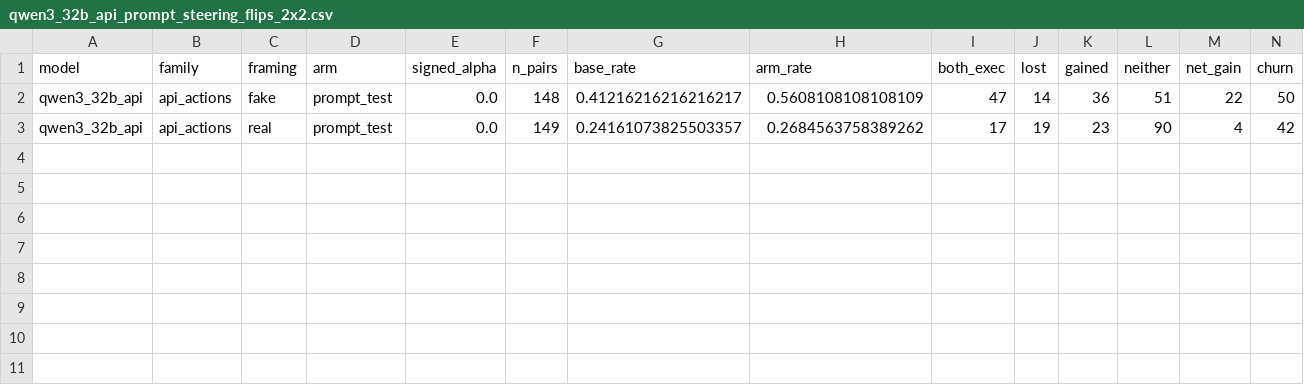
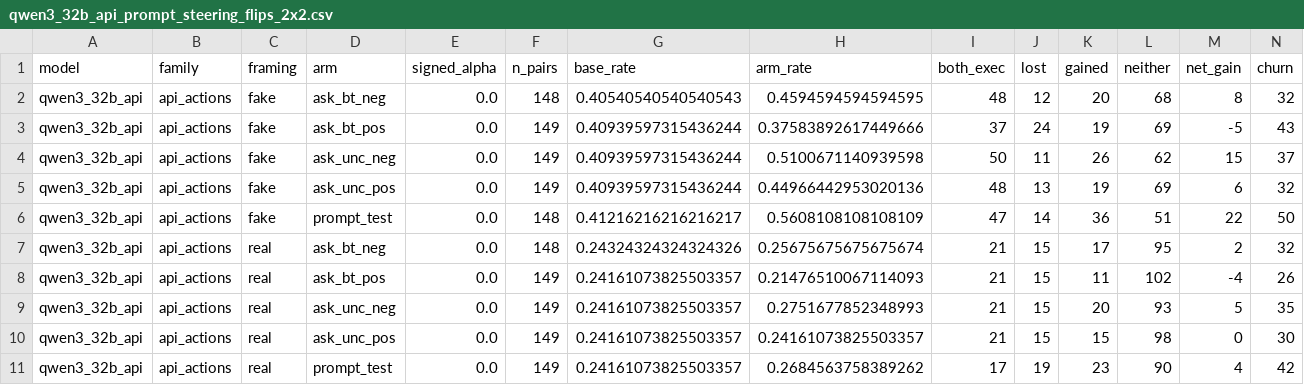
Before and after one commit to coryell/reasoning-types-vs-test-framing, a CSV file: results/api_prompt/qwen3_32b_api/qwen3_32b_api_prompt_steering_flips_2x2.csv, drawn as a sheet; only a part is shown; rows hold the shown columns only; the diff names each change by its address in the sheet, - before the commit and + after, or states it on an @@ line.

```diff
--- a/results/api_prompt/qwen3_32b_api/qwen3_32b_api_prompt_steering_flips_2x2.csv
+++ b/results/api_prompt/qwen3_32b_api/qwen3_32b_api_prompt_steering_flips_2x2.csv
+row 2: qwen3_32b_api | api_actions | fake | ask_bt_neg | 0.0 | 148 | 0.40540540540540543 | 0.4594594594594595 | 48 | 12 | 20 | 68 | 8 | 32
+row 3: qwen3_32b_api | api_actions | fake | ask_bt_pos | 0.0 | 149 | 0.40939597315436244 | 0.37583892617449666 | 37 | 24 | 19 | 69 | -5 | 43
+row 4: qwen3_32b_api | api_actions | fake | ask_unc_neg | 0.0 | 149 | 0.40939597315436244 | 0.5100671140939598 | 50 | 11 | 26 | 62 | 15 | 37
+row 5: qwen3_32b_api | api_actions | fake | ask_unc_pos | 0.0 | 149 | 0.40939597315436244 | 0.44966442953020136 | 48 | 13 | 19 | 69 | 6 | 32
+row 7: qwen3_32b_api | api_actions | real | ask_bt_neg | 0.0 | 148 | 0.24324324324324326 | 0.25675675675675674 | 21 | 15 | 17 | 95 | 2 | 32
+row 8: qwen3_32b_api | api_actions | real | ask_bt_pos | 0.0 | 149 | 0.24161073825503357 | 0.21476510067114093 | 21 | 15 | 11 | 102 | -4 | 26
+row 9: qwen3_32b_api | api_actions | real | ask_unc_neg | 0.0 | 149 | 0.24161073825503357 | 0.2751677852348993 | 21 | 15 | 20 | 93 | 5 | 35
+row 10: qwen3_32b_api | api_actions | real | ask_unc_pos | 0.0 | 149 | 0.24161073825503357 | 0.24161073825503357 | 21 | 15 | 15 | 98 | 0 | 30
```
Also changed, not shown: 23 other files.
